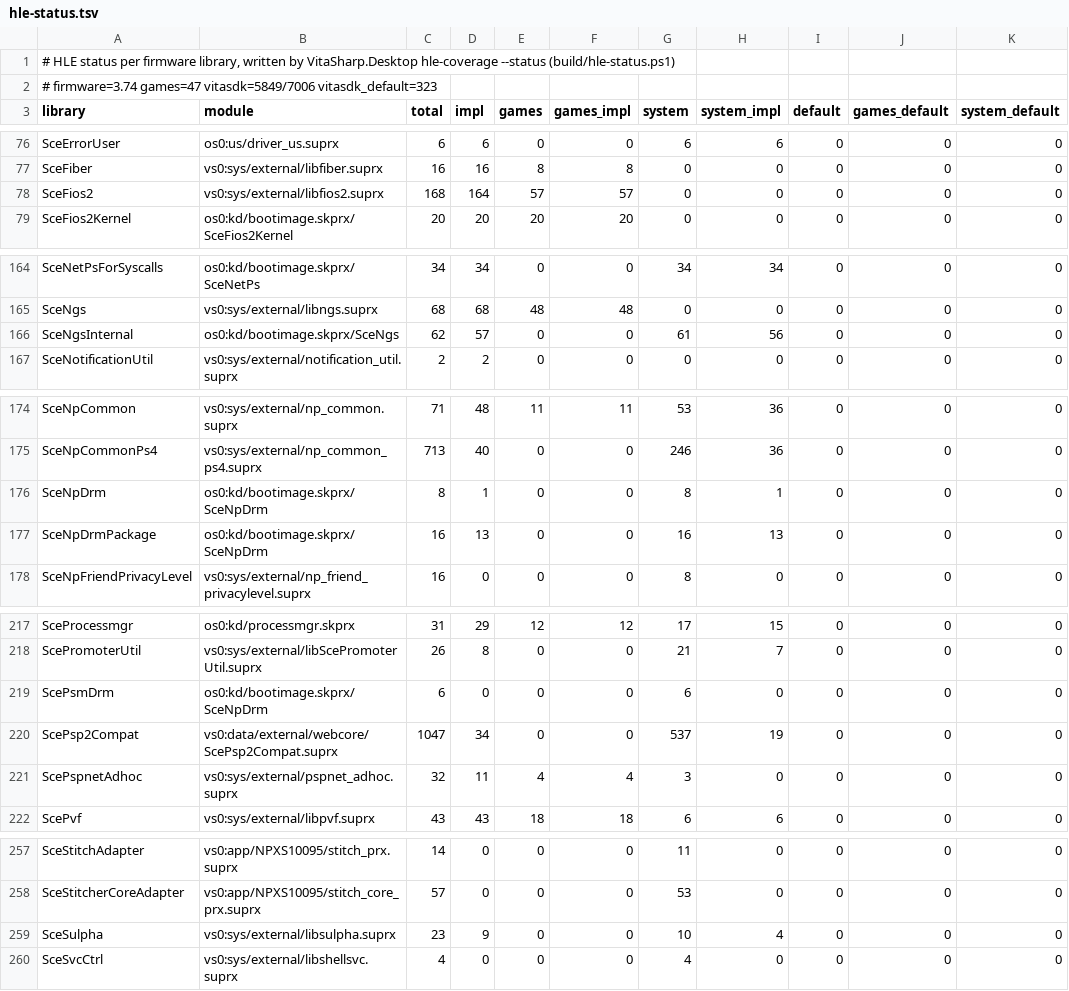
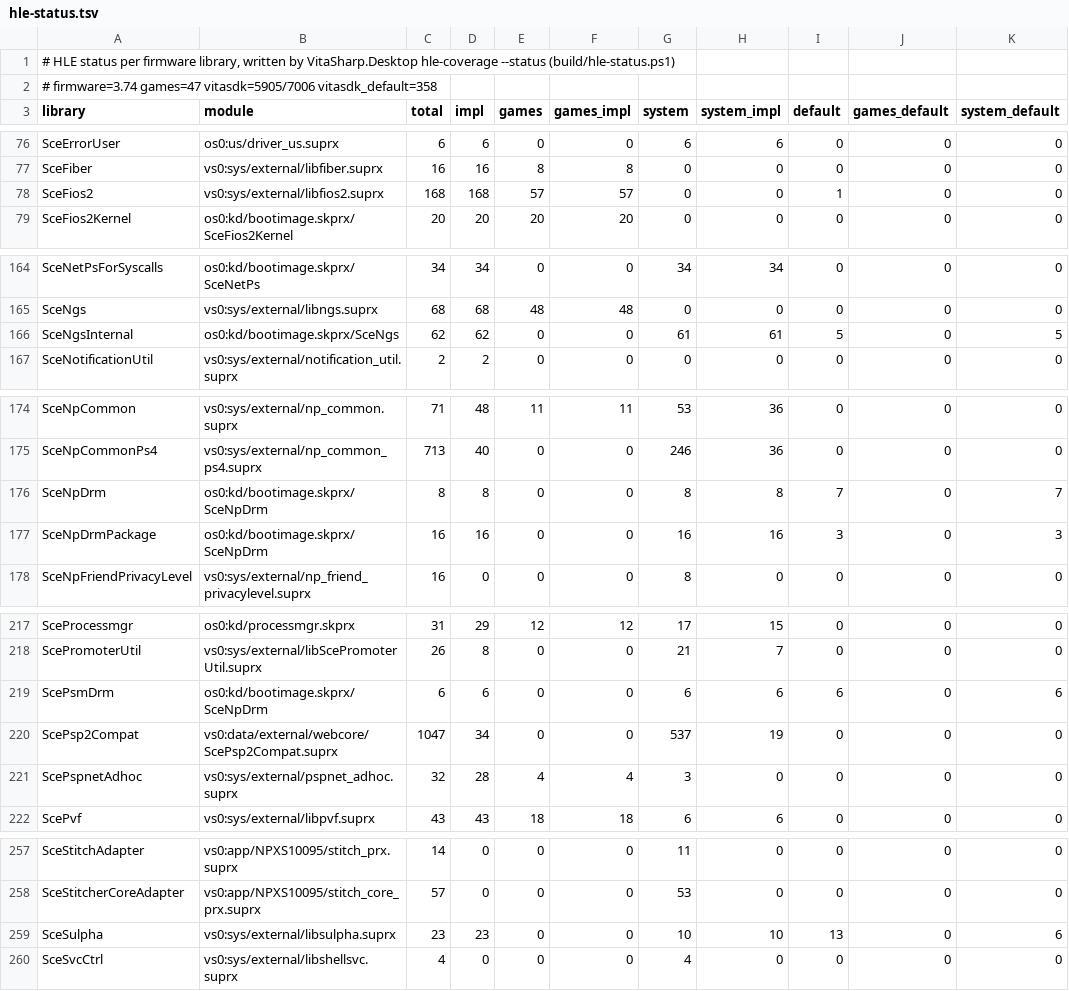
Before and after one commit to guilhermerochas/VitaSharp, a TSV file: docs/hle/data/hle-status.tsv, drawn as a sheet; only a part is shown, gaps mark what is left out.

```diff
--- a/docs/hle/data/hle-status.tsv
+++ b/docs/hle/data/hle-status.tsv
@@ -1,3 +1,3 @@
 # HLE status per firmware library, written by VitaSharp.Desktop hle-coverage --status (build/hle-status.ps1)
-# firmware=3.74 games=47 vitasdk=5849/7006 vitasdk_default=323
+# firmware=3.74 games=47 vitasdk=5905/7006 vitasdk_default=358
 library	module	total	impl	games	games_impl	system	system_impl	default	games_default	system_default
@@ -77,3 +77,3 @@ SceErrorUser	os0:us/driver_us.suprx	6	6	0	0	6	6	0	0	0
 SceFiber	vs0:sys/external/libfiber.suprx	16	16	8	8	0	0	0	0	0
-SceFios2	vs0:sys/external/libfios2.suprx	168	164	57	57	0	0	0	0	0
+SceFios2	vs0:sys/external/libfios2.suprx	168	168	57	57	0	0	1	0	0
 SceFios2Kernel	os0:kd/bootimage.skprx/SceFios2Kernel	20	20	20	20	0	0	0	0	0
@@ -165,3 +165,3 @@ SceNetPsForSyscalls	os0:kd/bootimage.skprx/SceNetPs	34	34	0	0	34	34	0	0	0
 SceNgs	vs0:sys/external/libngs.suprx	68	68	48	48	0	0	0	0	0
-SceNgsInternal	os0:kd/bootimage.skprx/SceNgs	62	57	0	0	61	56	0	0	0
+SceNgsInternal	os0:kd/bootimage.skprx/SceNgs	62	62	0	0	61	61	5	0	5
 SceNotificationUtil	vs0:sys/external/notification_util.suprx	2	2	0	0	0	0	0	0	0
@@ -175,4 +175,4 @@ SceNpCommon	vs0:sys/external/np_common.suprx	71	48	11	11	53	36	0	0	0
 SceNpCommonPs4	vs0:sys/external/np_common_ps4.suprx	713	40	0	0	246	36	0	0	0
-SceNpDrm	os0:kd/bootimage.skprx/SceNpDrm	8	1	0	0	8	1	0	0	0
-SceNpDrmPackage	os0:kd/bootimage.skprx/SceNpDrm	16	13	0	0	16	13	0	0	0
+SceNpDrm	os0:kd/bootimage.skprx/SceNpDrm	8	8	0	0	8	8	7	0	7
+SceNpDrmPackage	os0:kd/bootimage.skprx/SceNpDrm	16	16	0	0	16	16	3	0	3
 SceNpFriendPrivacyLevel	vs0:sys/external/np_friend_privacylevel.suprx	16	0	0	0	8	0	0	0	0
@@ -218,5 +218,5 @@ SceProcessmgr	os0:kd/processmgr.skprx	31	29	12	12	17	15	0	0	0
 ScePromoterUtil	vs0:sys/external/libScePromoterUtil.suprx	26	8	0	0	21	7	0	0	0
-ScePsmDrm	os0:kd/bootimage.skprx/SceNpDrm	6	0	0	0	6	0	0	0	0
+ScePsmDrm	os0:kd/bootimage.skprx/SceNpDrm	6	6	0	0	6	6	6	0	6
 ScePsp2Compat	vs0:data/external/webcore/ScePsp2Compat.suprx	1047	34	0	0	537	19	0	0	0
-ScePspnetAdhoc	vs0:sys/external/pspnet_adhoc.suprx	32	11	4	4	3	0	0	0	0
+ScePspnetAdhoc	vs0:sys/external/pspnet_adhoc.suprx	32	28	4	4	3	0	0	0	0
 ScePvf	vs0:sys/external/libpvf.suprx	43	43	18	18	6	6	0	0	0
@@ -258,3 +258,3 @@ SceStitchAdapter	vs0:app/NPXS10095/stitch_prx.suprx	14	0	0	0	11	0	0	0	0
 SceStitcherCoreAdapter	vs0:app/NPXS10095/stitch_core_prx.suprx	57	0	0	0	53	0	0	0	0
-SceSulpha	vs0:sys/external/libsulpha.suprx	23	9	0	0	10	4	0	0	0
+SceSulpha	vs0:sys/external/libsulpha.suprx	23	23	0	0	10	10	13	0	6
 SceSvcCtrl	vs0:sys/external/libshellsvc.suprx	4	0	0	0	4	0	0	0	0
```
Also changed, not shown: docs/hle/data/vitasharp-implemented.tsv, 6 other files.
